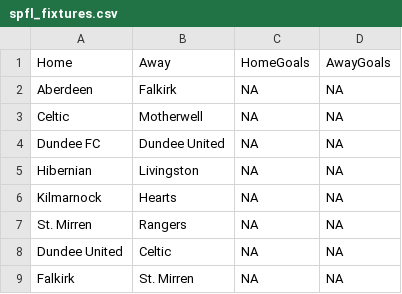
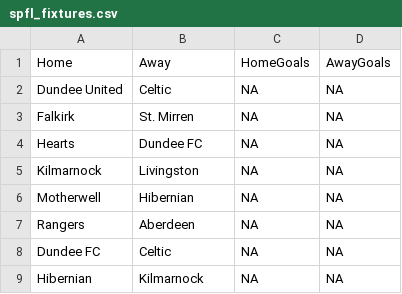
Before and after one commit to niallworthington/spfl-dashboard, a CSV file: spfl_fixtures.csv, drawn as a sheet; only a part is shown; the shorter side is filled out with more unchanged rows.

```diff
--- a/spfl_fixtures.csv
+++ b/spfl_fixtures.csv
@@ -1,8 +1,2 @@
 Home,Away,HomeGoals,AwayGoals
-Aberdeen,Falkirk,NA,NA
-Celtic,Motherwell,NA,NA
-Dundee FC,Dundee United,NA,NA
-Hibernian,Livingston,NA,NA
-Kilmarnock,Hearts,NA,NA
-St. Mirren,Rangers,NA,NA
 Dundee United,Celtic,NA,NA
```
Also changed, not shown: spfl_current_results.csv, spfl_ratings.csv.
